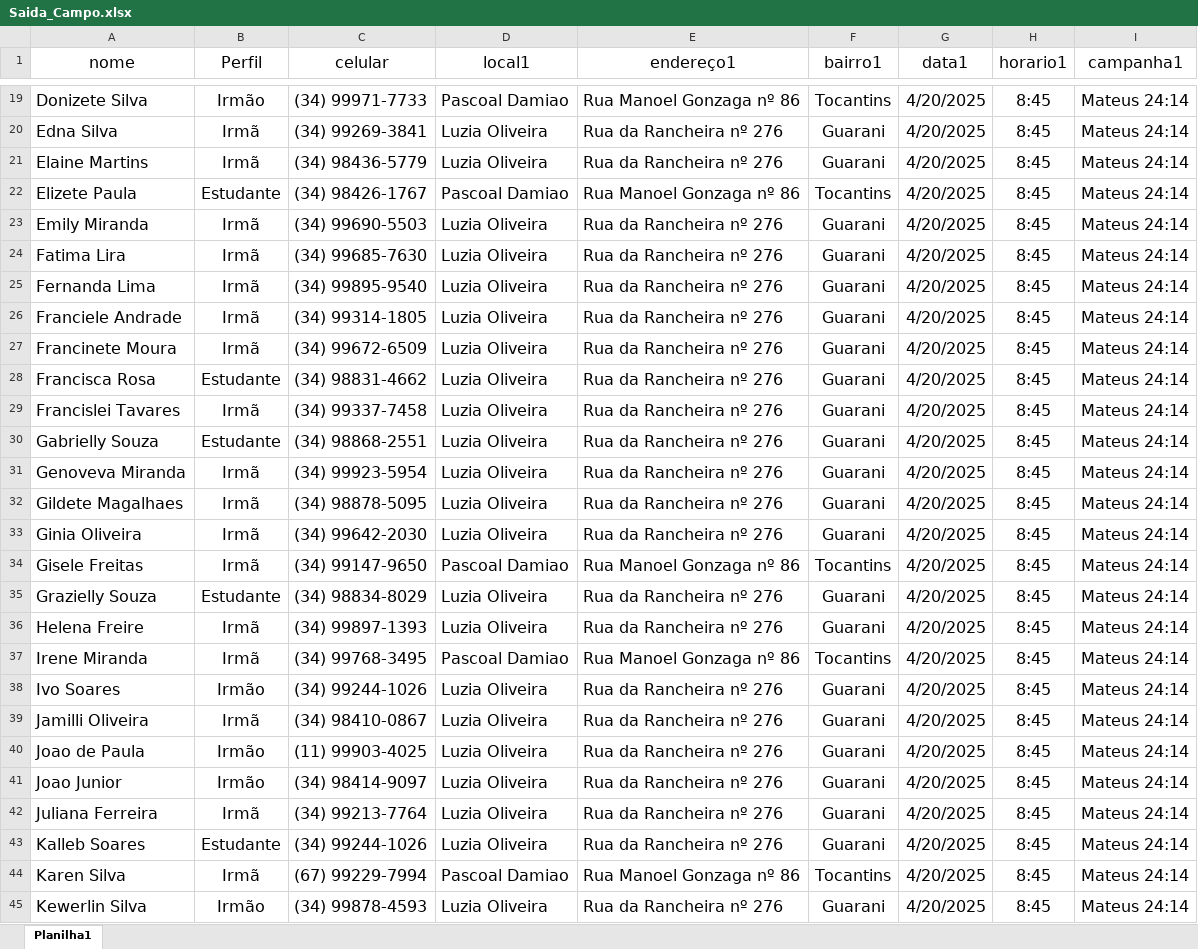
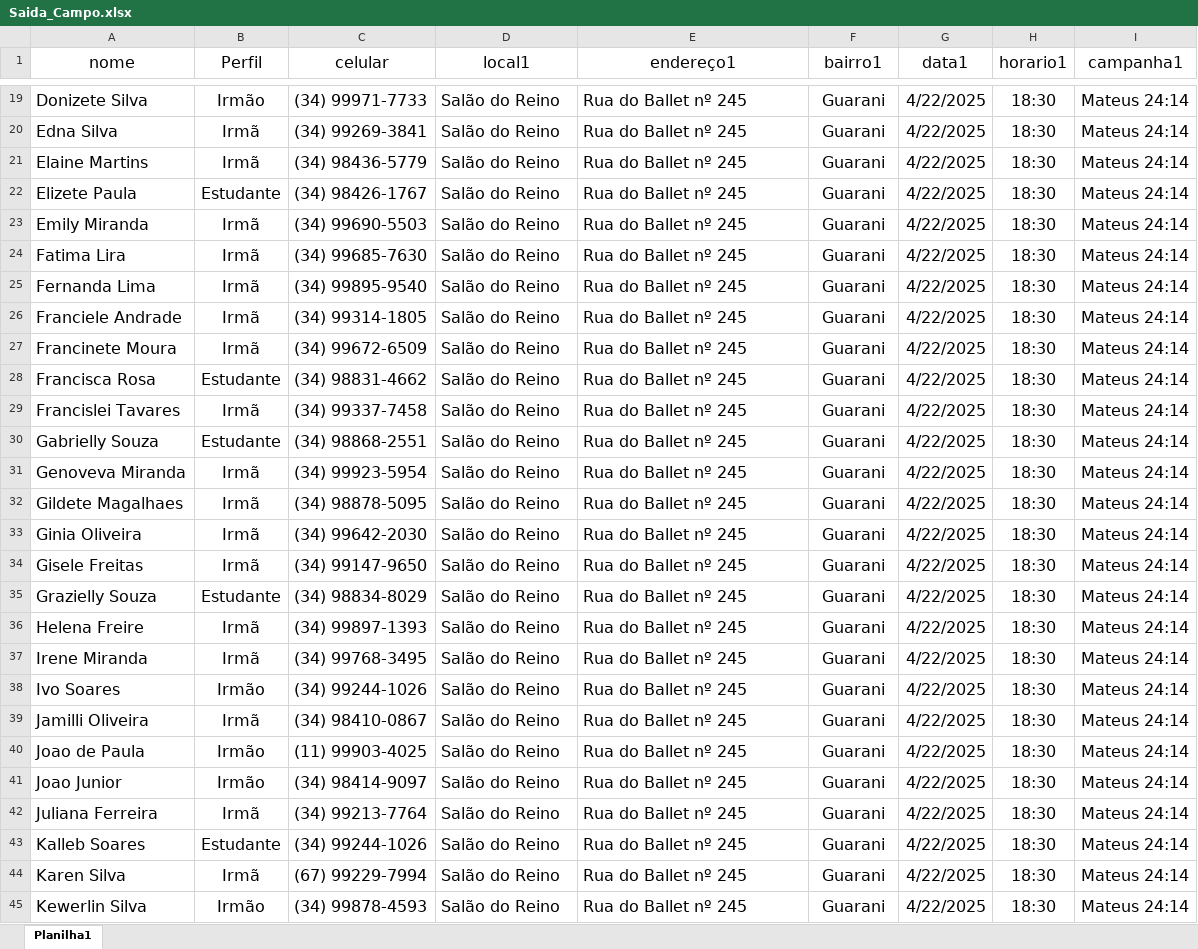
Before and after one commit to Robslira/Servi-o-de-Campo, an Excel workbook: Saida_Campo.xlsx, sheet Planilha1, drawn as a sheet; only a part is shown, gaps mark what is left out; values as stored, in another font and other column widths than the file's, no borders; conditional formats not drawn; the diff covers the shown part only; the diff names each change by its address in the sheet, - before the commit and + after, or states it on an @@ line.

```diff
--- a/Saida_Campo.xlsx (sheet Planilha1)
+++ b/Saida_Campo.xlsx (sheet Planilha1)
-D19 (local1): Pascoal Damiao
+D19 (local1): Salão do Reino
-E19 (endereço1): Rua Manoel Gonzaga nº 86
+E19 (endereço1): Rua do Ballet nº 245
-F19 (bairro1): Tocantins
+F19 (bairro1): Guarani
-G19:G45 (data1): 4/20/2025
+G19:G45 (data1): 4/22/2025
-H19:H45 (horario1): 8:45
+H19:H45 (horario1): 18:30
-D20:D21 (local1): Luzia Oliveira
+D20:D21 (local1): Salão do Reino
-E20:E21 (endereço1): Rua da Rancheira nº 276
+E20:E21 (endereço1): Rua do Ballet nº 245
-D22 (local1): Pascoal Damiao
+D22 (local1): Salão do Reino
-E22 (endereço1): Rua Manoel Gonzaga nº 86
+E22 (endereço1): Rua do Ballet nº 245
-F22 (bairro1): Tocantins
+F22 (bairro1): Guarani
-D23:D33 (local1): Luzia Oliveira
+D23:D33 (local1): Salão do Reino
-E23:E33 (endereço1): Rua da Rancheira nº 276
+E23:E33 (endereço1): Rua do Ballet nº 245
-D34 (local1): Pascoal Damiao
+D34 (local1): Salão do Reino
-E34 (endereço1): Rua Manoel Gonzaga nº 86
+E34 (endereço1): Rua do Ballet nº 245
-F34 (bairro1): Tocantins
+F34 (bairro1): Guarani
-D35:D36 (local1): Luzia Oliveira
+D35:D36 (local1): Salão do Reino
-E35:E36 (endereço1): Rua da Rancheira nº 276
+E35:E36 (endereço1): Rua do Ballet nº 245
-D37 (local1): Pascoal Damiao
+D37 (local1): Salão do Reino
-E37 (endereço1): Rua Manoel Gonzaga nº 86
+E37 (endereço1): Rua do Ballet nº 245
-F37 (bairro1): Tocantins
+F37 (bairro1): Guarani
-D38:D43 (local1): Luzia Oliveira
+D38:D43 (local1): Salão do Reino
-E38:E43 (endereço1): Rua da Rancheira nº 276
+E38:E43 (endereço1): Rua do Ballet nº 245
-D44 (local1): Pascoal Damiao
+D44 (local1): Salão do Reino
-E44 (endereço1): Rua Manoel Gonzaga nº 86
+E44 (endereço1): Rua do Ballet nº 245
-F44 (bairro1): Tocantins
+F44 (bairro1): Guarani
-D45 (local1): Luzia Oliveira
+D45 (local1): Salão do Reino
-E45 (endereço1): Rua da Rancheira nº 276
+E45 (endereço1): Rua do Ballet nº 245
```
Also changed, not shown: 277 edited cells elsewhere in this sheet, 2 other files.
